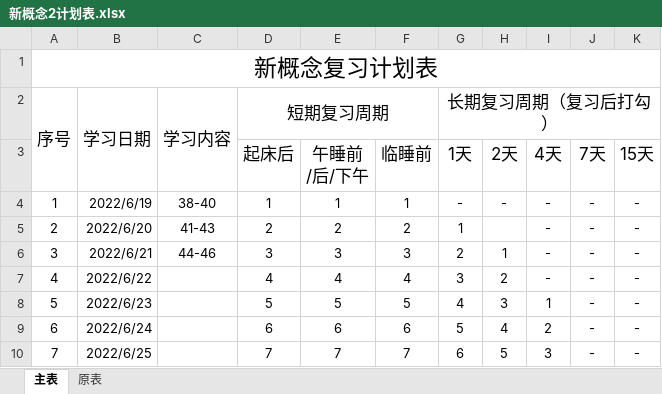
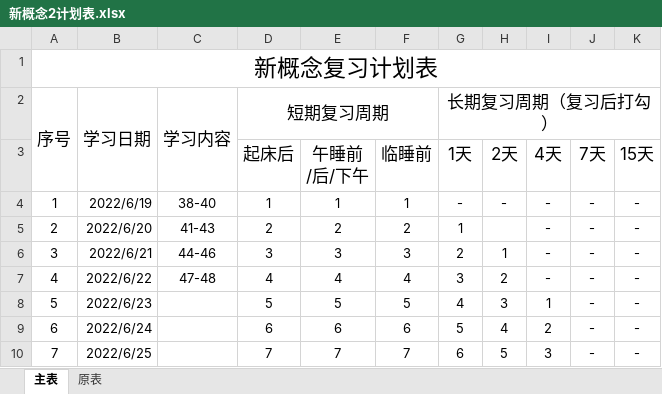
Before and after one commit to caipeishen/English-Note, an Excel workbook: 新概念2计划表.xlsx, sheet 主表, drawn as a sheet; only a part is shown; values as stored, in another font and other column widths than the file's, no borders; the diff names each change by its address in the sheet, - before the commit and + after, or states it on an @@ line.

```diff
--- a/新概念2计划表.xlsx (sheet 主表)
+++ b/新概念2计划表.xlsx (sheet 主表)
-C7: (empty)
+C7: 47-48
```
Also changed, not shown: 1 other file.
